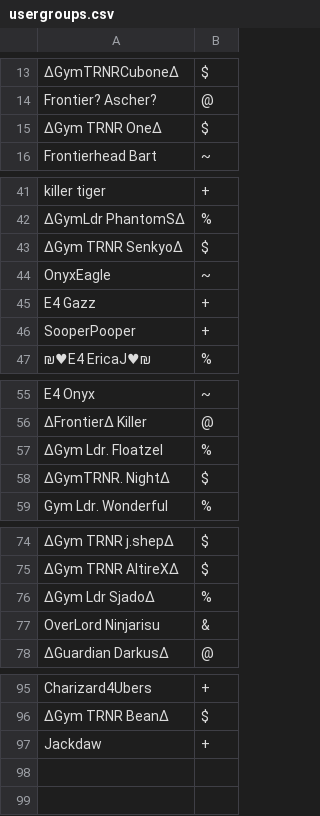
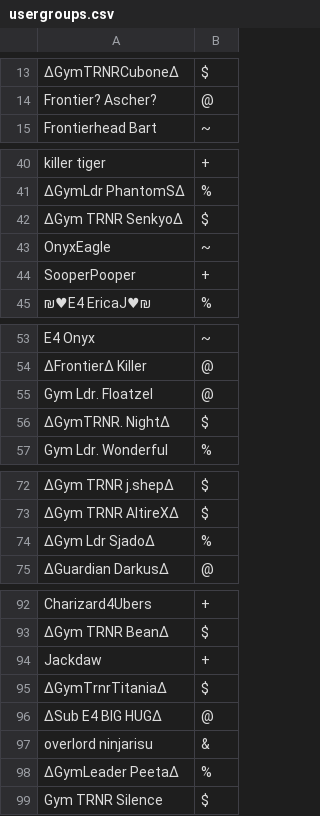
Before and after one commit to Sora-League/Pokemon-Showdown, a CSV file: config/usergroups.csv, drawn as a sheet; only a part is shown, gaps mark what is left out; removed rows and columns are numbered as before the commit, all else as after; the diff names each change by its address in the sheet, - before the commit and + after, or states it on an @@ line.

```diff
--- a/config/usergroups.csv
+++ b/config/usergroups.csv
-row 15: ∆Gym TRNR One∆ | $
-row 45: E4 Gazz | +
-row 57: ∆Gym Ldr. Floatzel | %
+row 55: Gym Ldr. Floatzel | @
-row 77: OverLord Ninjarisu | &
+row 95: ∆GymTrnrTitania∆ | $
+row 96: ∆Sub E4 BIG HUG∆ | @
+row 97: overlord ninjarisu | &
+row 98: ∆GymLeader Peeta∆ | %
+row 99: Gym TRNR Silence | $
```
Also changed, not shown: 1 other file.
